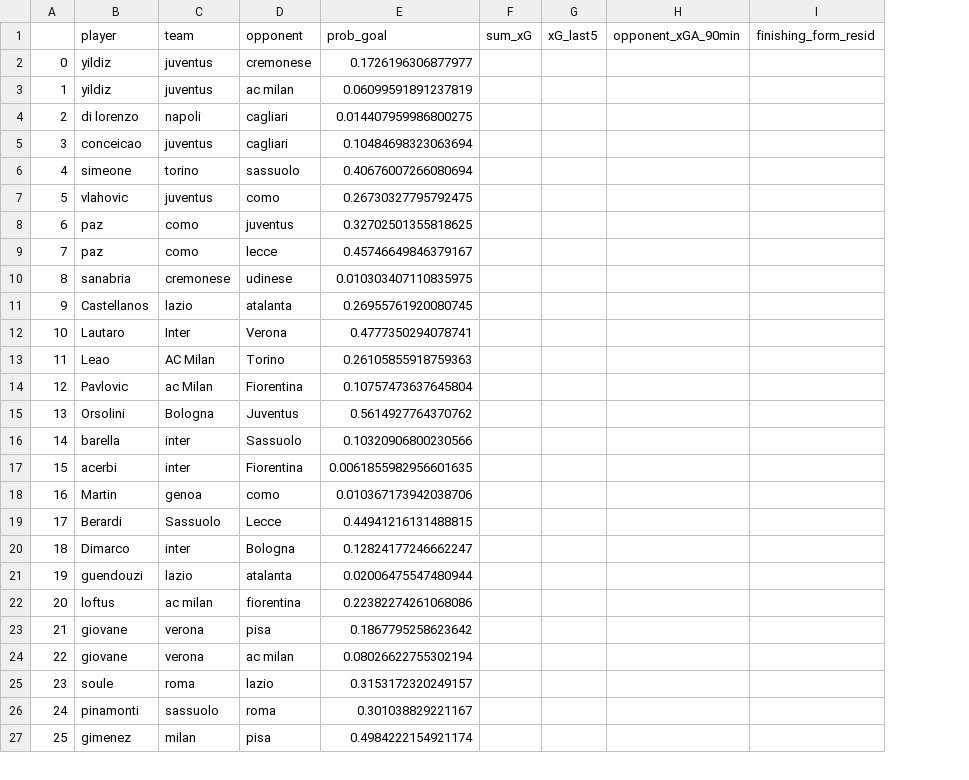
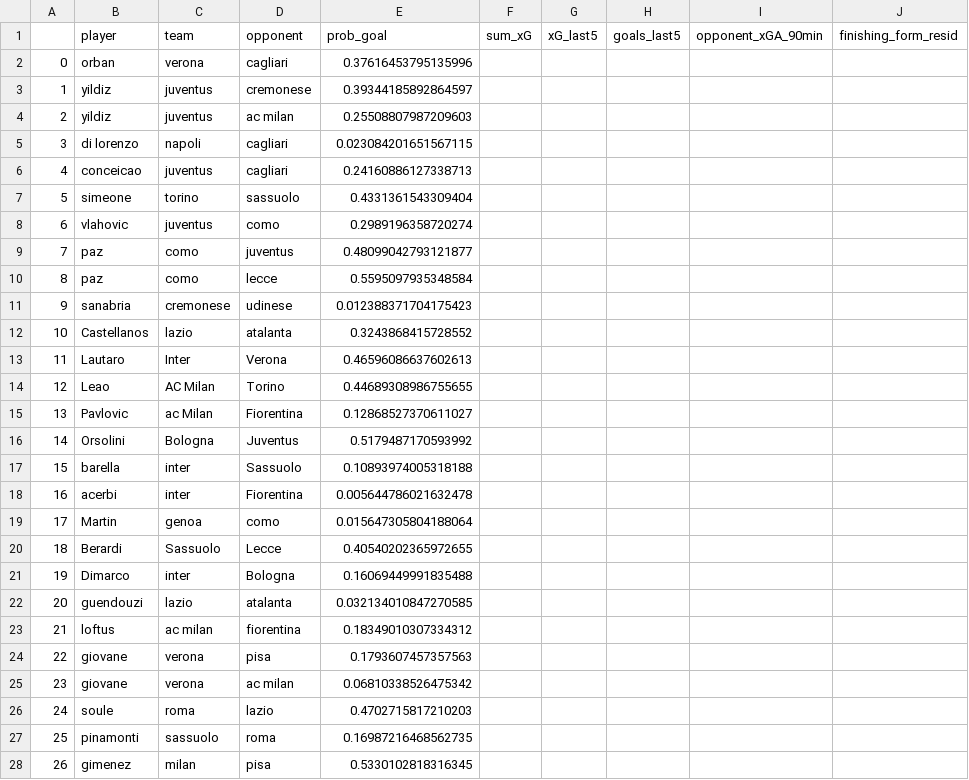
Before and after one commit to malo93777/fantamodel, a CSV file: src/records.csv, drawn as a sheet; only a part is shown; addresses are those after the commit; the diff covers the shown part only; the diff names each change by its address in the sheet, - before the commit and + after, or states it on an @@ line.

```diff
--- a/src/records.csv
+++ b/src/records.csv
+column H (goals_last5), empty
+row 2: 0 | orban | verona | cagliari | 0.37616453795135996
@@ column A renumbered between rows 3 and 31 @@
-E3 (prob_goal): 0.1726196306877977
+E3 (prob_goal): 0.39344185892864597
-E4 (prob_goal): 0.06099591891237819
+E4 (prob_goal): 0.25508807987209603
-E5 (prob_goal): 0.014407959986800275
+E5 (prob_goal): 0.023084201651567115
-E6 (prob_goal): 0.10484698323063694
+E6 (prob_goal): 0.24160886127338713
-E7 (prob_goal): 0.40676007266080694
+E7 (prob_goal): 0.4331361543309404
-E8 (prob_goal): 0.26730327795792475
+E8 (prob_goal): 0.2989196358720274
-E9 (prob_goal): 0.32702501355818625
+E9 (prob_goal): 0.48099042793121877
-E10 (prob_goal): 0.45746649846379167
+E10 (prob_goal): 0.5595097935348584
-E11 (prob_goal): 0.010303407110835975
+E11 (prob_goal): 0.012388371704175423
-E12 (prob_goal): 0.26955761920080745
+E12 (prob_goal): 0.3243868415728552
-E13 (prob_goal): 0.4777350294078741
+E13 (prob_goal): 0.46596086637602613
-E14 (prob_goal): 0.26105855918759363
+E14 (prob_goal): 0.44689308986755655
-E15 (prob_goal): 0.10757473637645804
+E15 (prob_goal): 0.12868527370611027
-E16 (prob_goal): 0.5614927764370762
+E16 (prob_goal): 0.5179487170593992
-E17 (prob_goal): 0.10320906800230566
+E17 (prob_goal): 0.10893974005318188
-E18 (prob_goal): 0.0061855982956601635
+E18 (prob_goal): 0.005644786021632478
-E19 (prob_goal): 0.010367173942038706
+E19 (prob_goal): 0.015647305804188064
-E20 (prob_goal): 0.44941216131488815
+E20 (prob_goal): 0.40540202365972655
-E21 (prob_goal): 0.12824177246662247
+E21 (prob_goal): 0.16069449991835488
-E22 (prob_goal): 0.02006475547480944
+E22 (prob_goal): 0.032134010847270585
-E23 (prob_goal): 0.22382274261068086
+E23 (prob_goal): 0.18349010307334312
-E24 (prob_goal): 0.1867795258623642
+E24 (prob_goal): 0.1793607457357563
-E25 (prob_goal): 0.08026622755302194
+E25 (prob_goal): 0.06810338526475342
-E26 (prob_goal): 0.3153172320249157
+E26 (prob_goal): 0.4702715817210203
-E27 (prob_goal): 0.301038829221167
+E27 (prob_goal): 0.16987216468562735
-E28 (prob_goal): 0.4984222154921174
+E28 (prob_goal): 0.5330102818316345
```
Also changed, not shown: 1 added row, 1 removed row and 3 edited cells elsewhere in this file, 9 other files.
